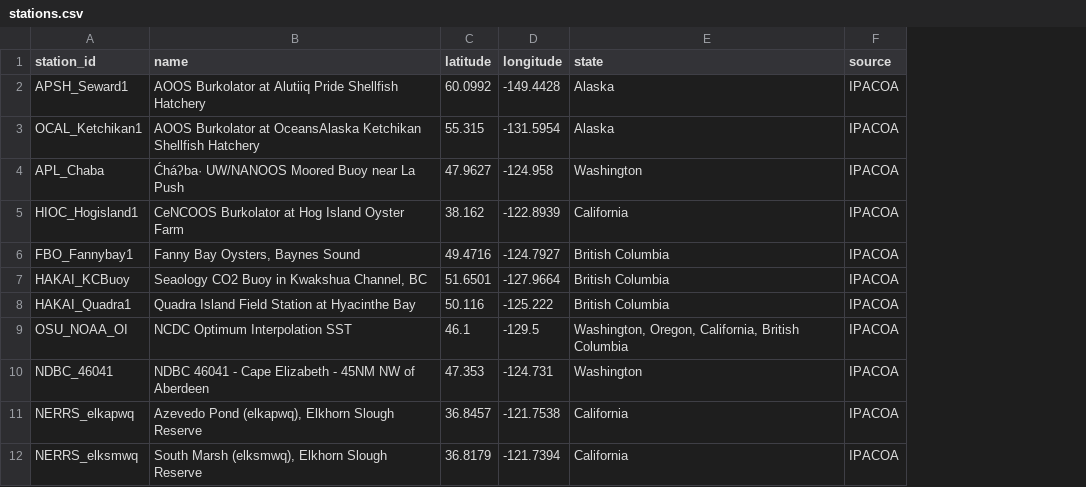
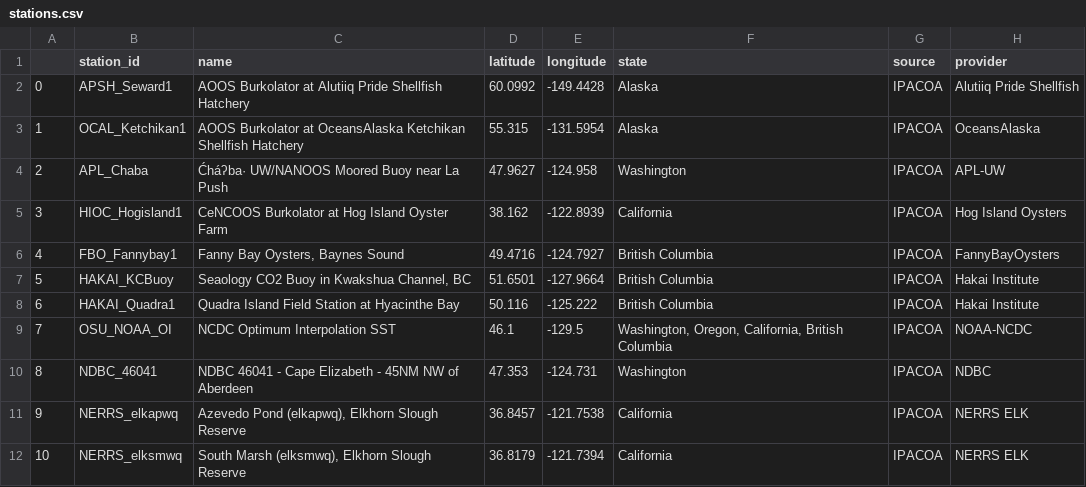
Before and after one commit to uchicago-dsi/cbd-ocean-acidification, a CSV file: data/stations.csv, drawn as a sheet; only a part is shown; the diff names each change by its address in the sheet, - before the commit and + after, or states it on an @@ line.

Commit message:
made changes based on CEDEN feedback, added provider info to stations table

```diff
--- a/data/stations.csv
+++ b/data/stations.csv
+column A, rows 2-12: 0 | 1 | 2 | 3 | 4 | 5 | 6 | 7 | 8 | 9 | 10
+column H (provider), rows 2-12: Alutiiq Pride Shellfish | OceansAlaska | APL-UW | Hog Island Oysters | FannyBayOysters | Hakai Institute | Hakai Institute | NOAA-NCDC | NDBC | NERRS ELK | NERRS ELK
```
Also changed, not shown: 4 other files.
